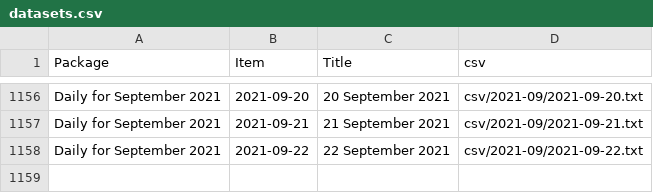
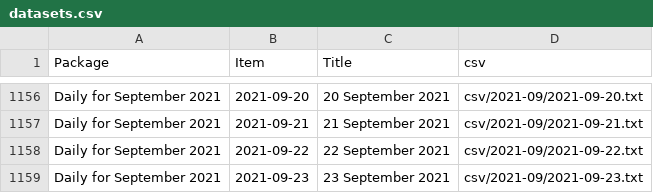
Before and after one commit to jsreynaud/jsreynaud.github.io, a CSV file: datasets.csv, drawn as a sheet; only a part is shown, gaps mark what is left out.

```diff
--- a/datasets.csv
+++ b/datasets.csv
@@ -1158 +1158,2 @@
 "Daily for September 2021","2021-09-22","22 September 2021","csv/2021-09/2021-09-22.txt"
+"Daily for September 2021","2021-09-23","23 September 2021","csv/2021-09/2021-09-23.txt"
```
Also changed, not shown: 5 other files.
